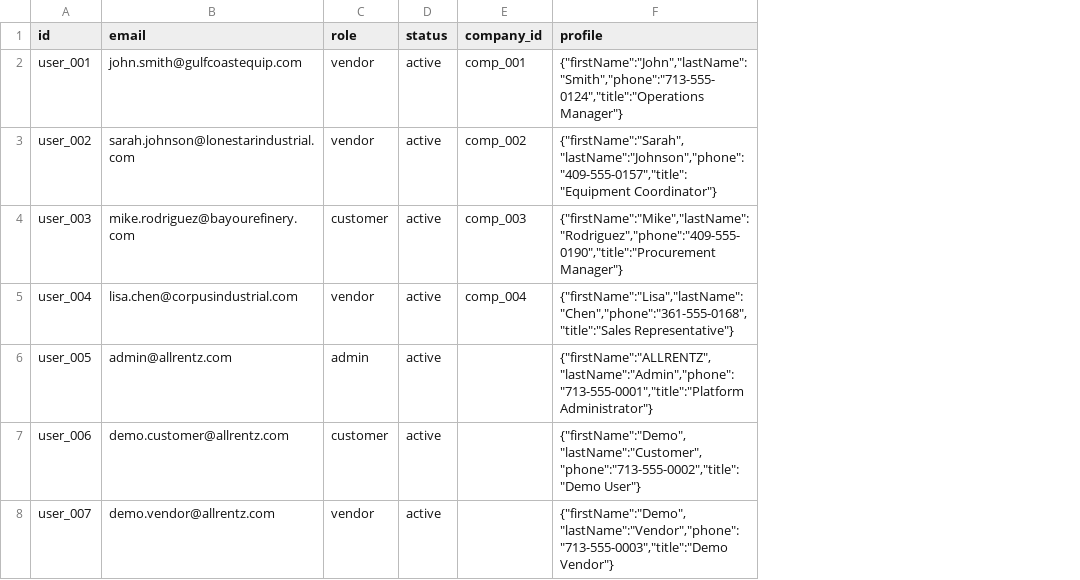
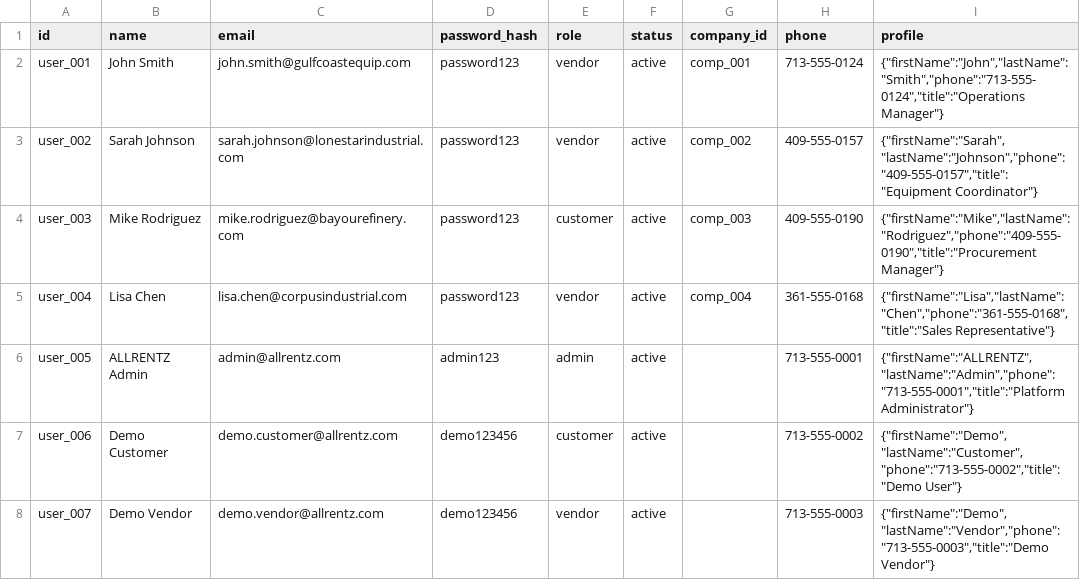
Before and after one commit to ALLRENTZ/allrentz-rev-1, a CSV file: data/users.csv, drawn as a sheet; only a part is shown; the diff names each change by its address in the sheet, - before the commit and + after, or states it on an @@ line.

```diff
--- a/data/users.csv
+++ b/data/users.csv
+column B (name), rows 2-8: John Smith | Sarah Johnson | Mike Rodriguez | Lisa Chen | ALLRENTZ Admin | Demo Customer | Demo Vendor
+column D (password_hash), rows 2-8: password123 | password123 | password123 | password123 | admin123 | demo123456 | demo123456
+column H (phone), rows 2-8: 713-555-0124 | 409-555-0157 | 409-555-0190 | 361-555-0168 | 713-555-0001 | 713-555-0002 | 713-555-0003
```
Also changed, not shown: 50 other files.
